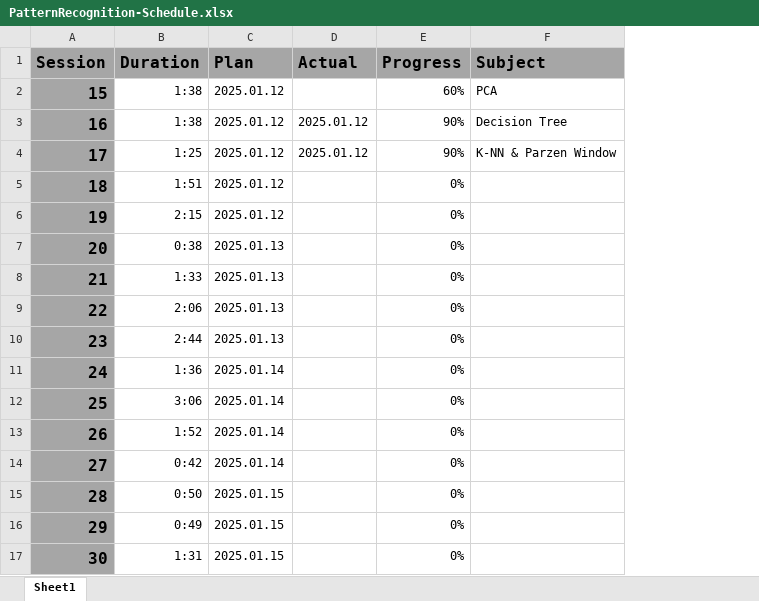
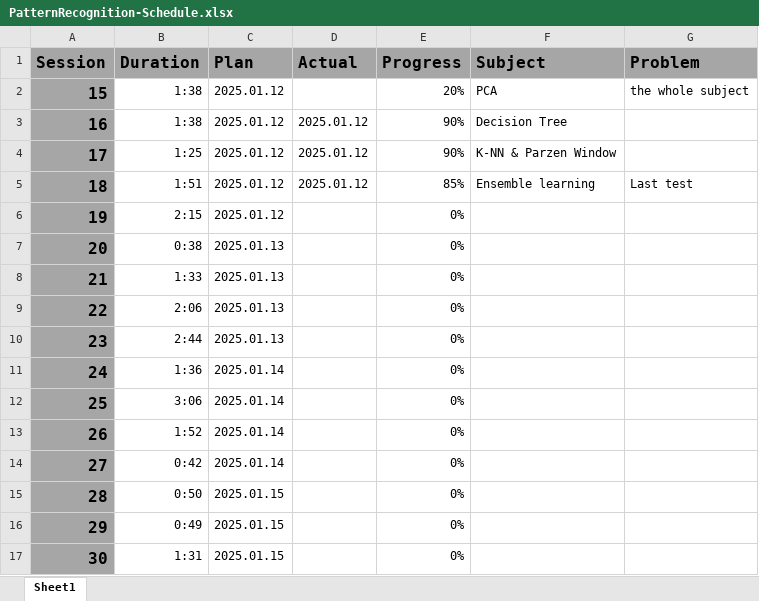
Before and after one commit to UDynamic/PHD-exam-preparation, an Excel workbook: PatternRecognition-Schedule.xlsx, sheet Sheet1, drawn as a sheet; values as stored, in another font and other column widths than the file's, no borders; conditional formats not drawn; the diff names each change by its address in the sheet, - before the commit and + after, or states it on an @@ line.

Commit message:
updated the PR schedule excel file

```diff
--- a/PatternRecognition-Schedule.xlsx (sheet Sheet1)
+++ b/PatternRecognition-Schedule.xlsx (sheet Sheet1)
+column G (Problem), rows 2-5: the whole subject |  |  | Last test
-E2 (Progress): 60%
+E2 (Progress): 20%
-D5 (Actual): (empty)
+D5 (Actual): 2025.01.12
-E5 (Progress): 0%
+E5 (Progress): 85%
-F5 (Subject): (empty)
+F5 (Subject): Ensemble learning
```
